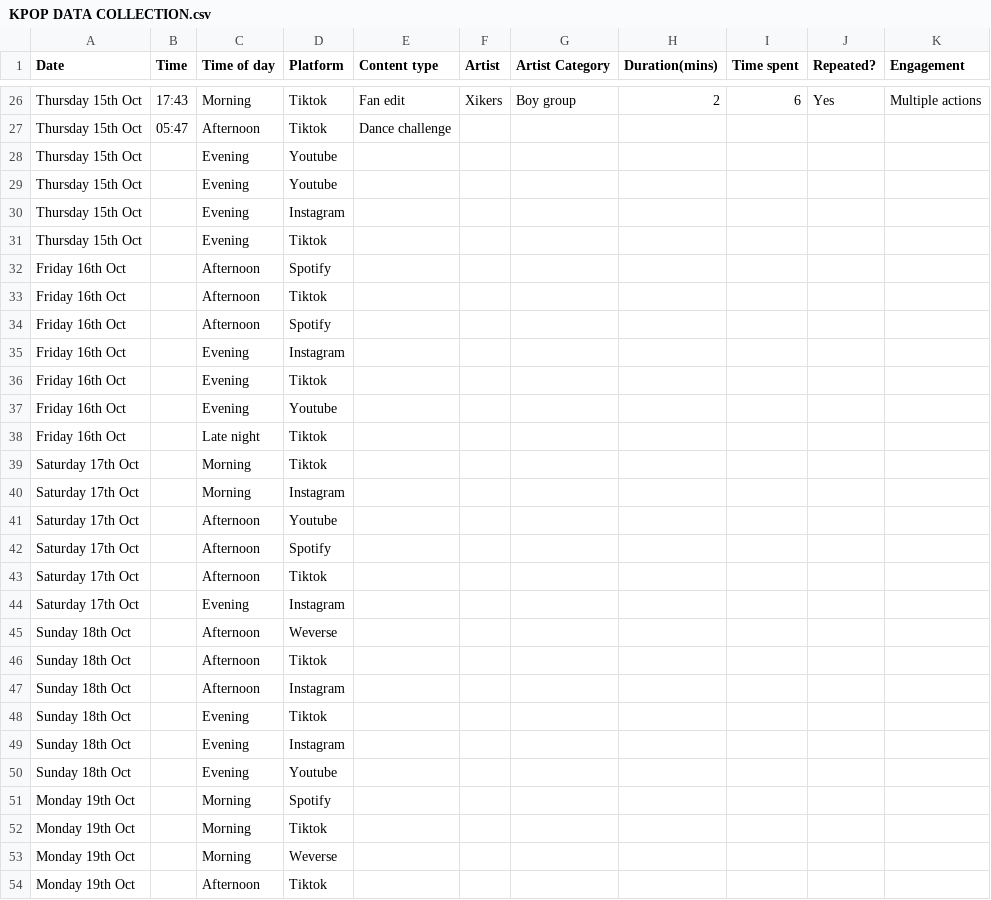
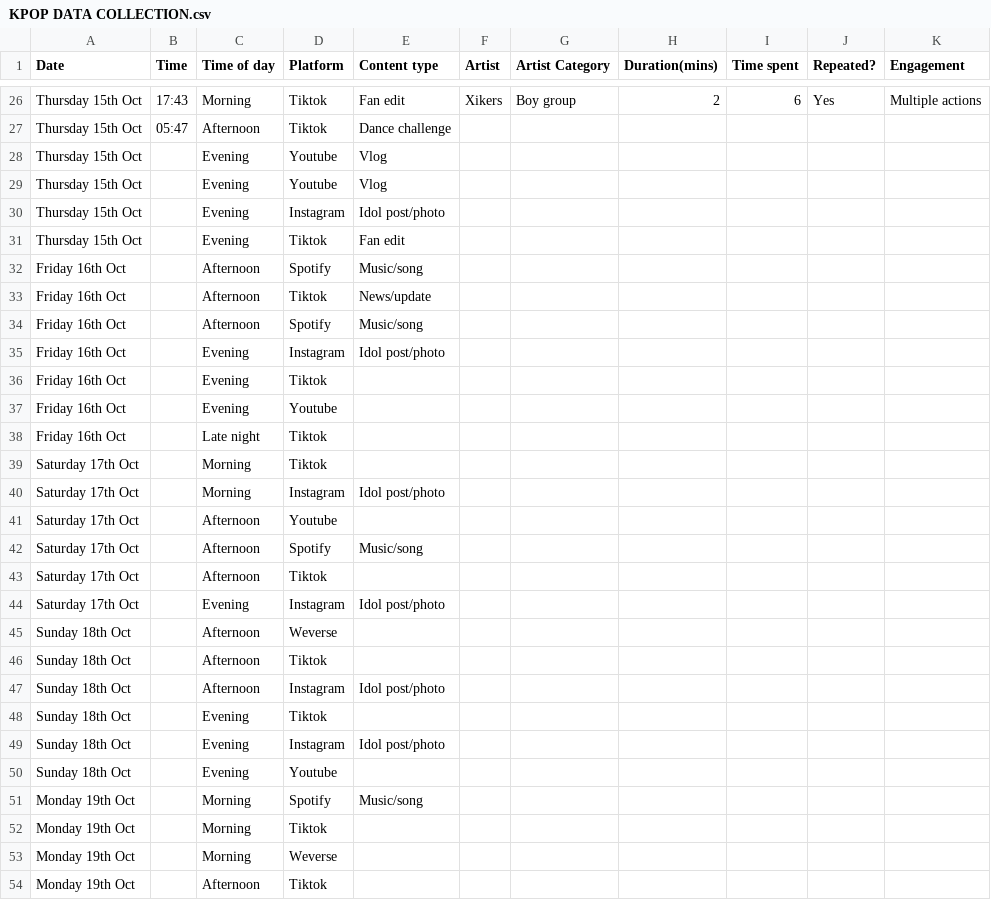
Before and after one commit to R-SKZ08/DearData_Project, a CSV file: KPOP DATA COLLECTION.csv, drawn as a sheet; only a part is shown, gaps mark what is left out; the diff covers the shown part only.

Commit message:
Update KPOP DATA COLLECTION.csv

```diff
--- a/KPOP DATA COLLECTION.csv
+++ b/KPOP DATA COLLECTION.csv
@@ -27,10 +27,10 @@ Thursday 15th Oct,17:43,Morning,Tiktok,Fan edit,Xikers,Boy group,2,6,Yes,Multipl
 Thursday 15th Oct,05:47,Afternoon,Tiktok,Dance challenge,,,,,,
-Thursday 15th Oct,,Evening,Youtube,,,,,,,
-Thursday 15th Oct,,Evening,Youtube,,,,,,,
-Thursday 15th Oct,,Evening,Instagram,,,,,,,
-Thursday 15th Oct,,Evening,Tiktok,,,,,,,
-Friday 16th Oct,,Afternoon,Spotify,,,,,,,
-Friday 16th Oct,,Afternoon,Tiktok,,,,,,,
-Friday 16th Oct,,Afternoon,Spotify,,,,,,,
-Friday 16th Oct,,Evening,Instagram,,,,,,,
+Thursday 15th Oct,,Evening,Youtube,Vlog,,,,,,
+Thursday 15th Oct,,Evening,Youtube,Vlog,,,,,,
+Thursday 15th Oct,,Evening,Instagram,Idol post/photo,,,,,,
+Thursday 15th Oct,,Evening,Tiktok,Fan edit,,,,,,
+Friday 16th Oct,,Afternoon,Spotify,Music/song,,,,,,
+Friday 16th Oct,,Afternoon,Tiktok,News/update,,,,,,
+Friday 16th Oct,,Afternoon,Spotify,Music/song,,,,,,
+Friday 16th Oct,,Evening,Instagram,Idol post/photo,,,,,,
 Friday 16th Oct,,Evening,Tiktok,,,,,,,
@@ -39,14 +39,14 @@ Friday 16th Oct,,Late night,Tiktok,,,,,,,
 Saturday 17th Oct,,Morning,Tiktok,,,,,,,
-Saturday 17th Oct,,Morning,Instagram,,,,,,,
+Saturday 17th Oct,,Morning,Instagram,Idol post/photo,,,,,,
 Saturday 17th Oct,,Afternoon,Youtube,,,,,,,
-Saturday 17th Oct,,Afternoon,Spotify,,,,,,,
+Saturday 17th Oct,,Afternoon,Spotify,Music/song,,,,,,
 Saturday 17th Oct,,Afternoon,Tiktok,,,,,,,
-Saturday 17th Oct,,Evening,Instagram,,,,,,,
+Saturday 17th Oct,,Evening,Instagram,Idol post/photo,,,,,,
 Sunday 18th Oct,,Afternoon,Weverse,,,,,,,
 Sunday 18th Oct,,Afternoon,Tiktok,,,,,,,
-Sunday 18th Oct,,Afternoon,Instagram,,,,,,,
+Sunday 18th Oct,,Afternoon,Instagram,Idol post/photo,,,,,,
 Sunday 18th Oct,,Evening,Tiktok,,,,,,,
-Sunday 18th Oct,,Evening,Instagram,,,,,,,
+Sunday 18th Oct,,Evening,Instagram,Idol post/photo,,,,,,
 Sunday 18th Oct,,Evening,Youtube,,,,,,,
-Monday 19th Oct,,Morning,Spotify,,,,,,,
+Monday 19th Oct,,Morning,Spotify,Music/song,,,,,,
 Monday 19th Oct,,Morning,Tiktok,,,,,,,
```
Also changed, not shown: 35 edited cells elsewhere in this file.
